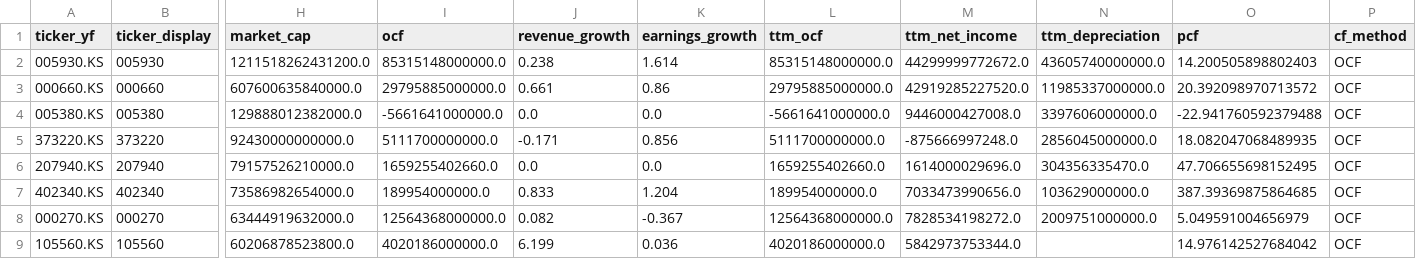
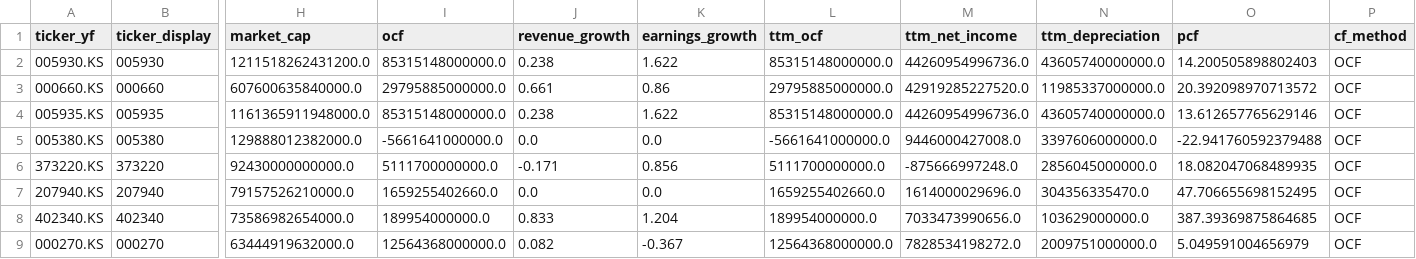
Before and after one commit to hyoseok88/g-valuemap, a CSV file: seeds/korea.csv, drawn as a sheet; only a part is shown, gaps mark what is left out; the shorter side is filled out with more unchanged rows; rows hold the shown columns only; the diff names each change by its address in the sheet, - before the commit and + after, or states it on an @@ line.

```diff
--- a/seeds/korea.csv
+++ b/seeds/korea.csv
-K2 (earnings_growth): 1.614
+K2 (earnings_growth): 1.622
-M2 (ttm_net_income): 44299999772672.0
+M2 (ttm_net_income): 44260954996736.0
+row 4: 005935.KS | 005935 | 1161365911948000.0 | 85315148000000.0 | 0.238 | 1.622 | 85315148000000.0 | 44260954996736.0 | 43605740000000.0 | 13.612657765629146 | OCF
```
Also changed, not shown: seeds/usa.csv.
